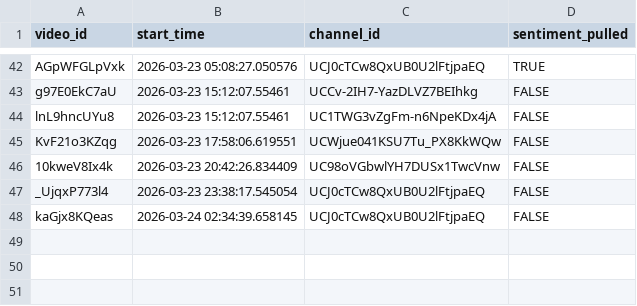
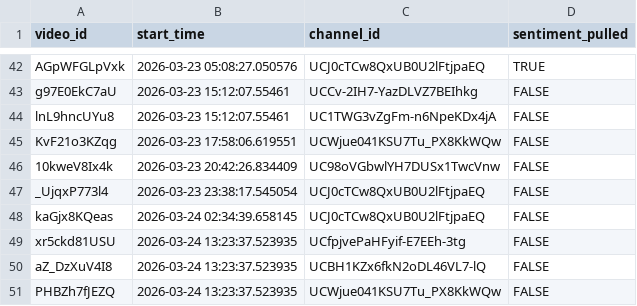
Before and after one commit to efejiroe/influencer-cv, a CSV file: data/active_tracking.csv, drawn as a sheet; only a part is shown, gaps mark what is left out; the diff names each change by its address in the sheet, - before the commit and + after, or states it on an @@ line.

```diff
--- a/data/active_tracking.csv
+++ b/data/active_tracking.csv
+row 49: xr5ckd81USU | 2026-03-24 13:23:37.523935 | UCfpjvePaHFyif-E7EEh-3tg | FALSE
+row 50: aZ_DzXuV4I8 | 2026-03-24 13:23:37.523935 | UCBH1KZx6fkN2oDL46VL7-lQ | FALSE
+row 51: PHBZh7fJEZQ | 2026-03-24 13:23:37.523935 | UCWjue041KSU7Tu_PX8KkWQw | FALSE
```
Also changed, not shown: data/channel_video_lookup.csv, data/tracking_data.csv.
